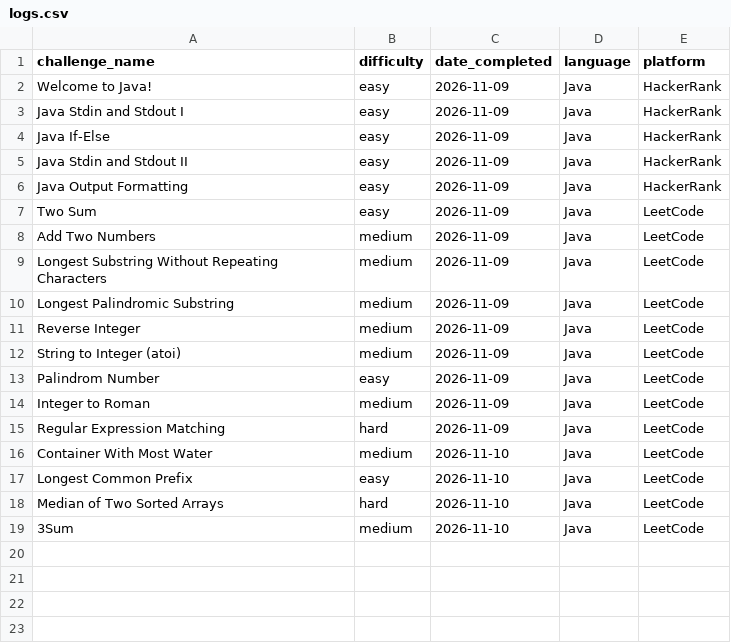
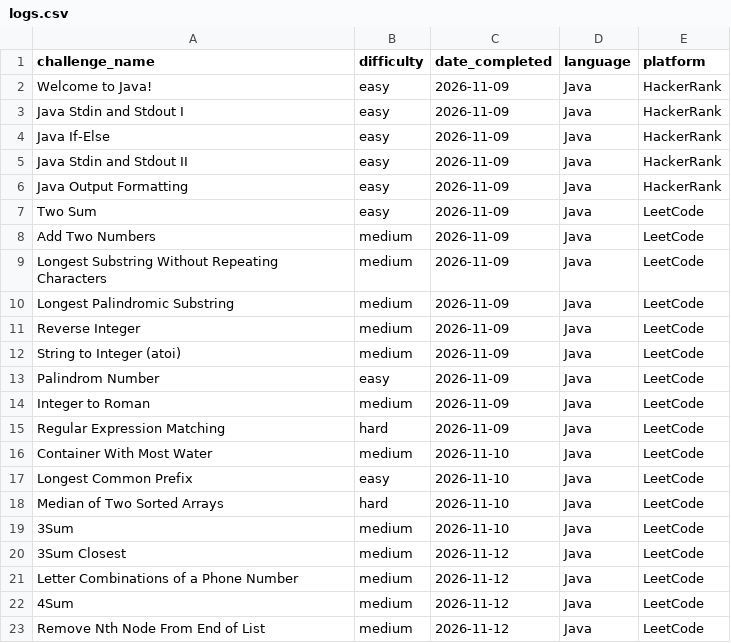
Before and after one commit to TRNG-2499/assignments, a CSV file: _practical_coding_challenges/logs.csv, drawn as a sheet.

Commit message:
Add new coding challenges to logs.csv

```diff
--- a/_practical_coding_challenges/logs.csv
+++ b/_practical_coding_challenges/logs.csv
@@ -19 +19,5 @@ Median of Two Sorted Arrays,hard,2026-11-10,Java,LeetCode
 3Sum,medium,2026-11-10,Java,LeetCode
+3Sum Closest,medium,2026-11-12,Java,LeetCode
+Letter Combinations of a Phone Number,medium,2026-11-12,Java,LeetCode
+4Sum,medium,2026-11-12,Java,LeetCode
+Remove Nth Node From End of List,medium,2026-11-12,Java,LeetCode
```
